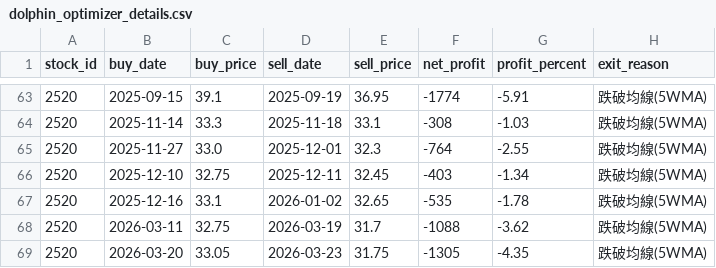
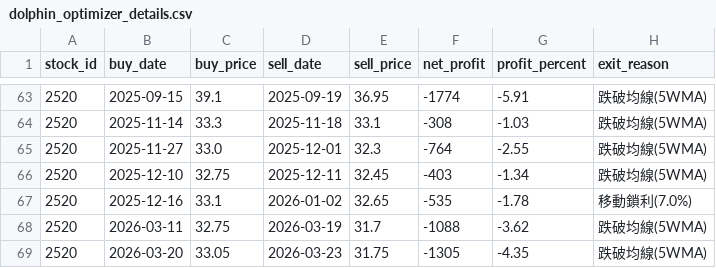
Before and after one commit to chunyulaie/my-dolphin-radar, a CSV file: dolphin_optimizer_details.csv, drawn as a sheet; only a part is shown, gaps mark what is left out.

```diff
--- a/dolphin_optimizer_details.csv
+++ b/dolphin_optimizer_details.csv
@@ -66,3 +66,3 @@
 2520,2025-12-10,32.75,2025-12-11,32.45,-403,-1.34,跌破均線(5WMA)
-2520,2025-12-16,33.1,2026-01-02,32.65,-535,-1.78,跌破均線(5WMA)
+2520,2025-12-16,33.1,2026-01-02,32.65,-535,-1.78,移動鎖利(7.0%)
 2520,2026-03-11,32.75,2026-03-19,31.7,-1088,-3.62,跌破均線(5WMA)
```
Also changed, not shown: dolphin_portfolio.csv, 1 other file.
